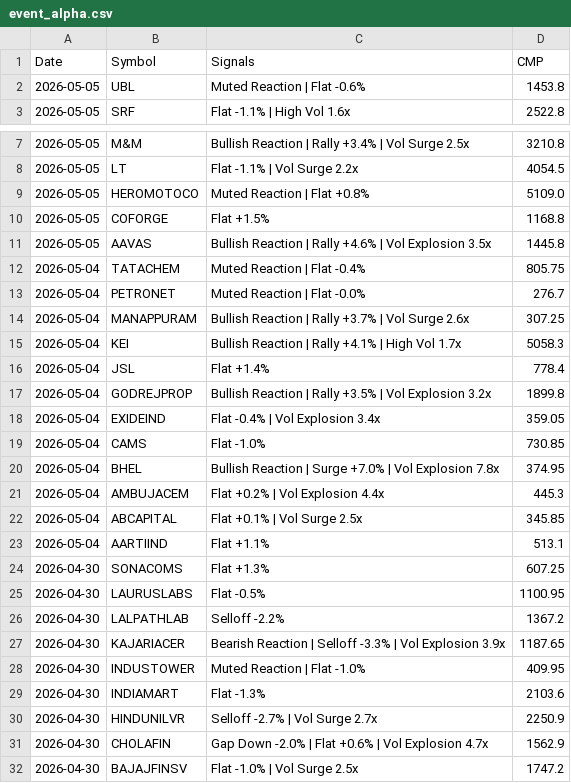
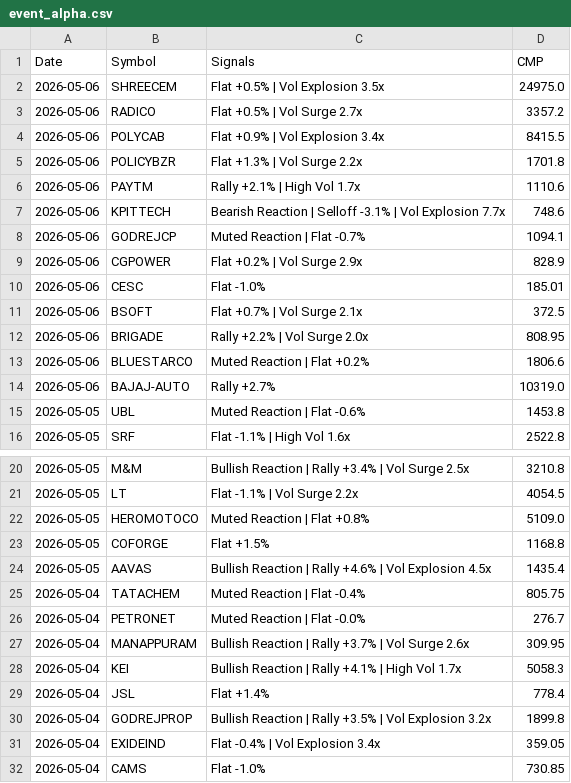
Before and after one commit to echelon26/quantex-subscription, a CSV file: quantex_logs/event_alpha.csv, drawn as a sheet; only a part is shown, gaps mark what is left out; the shorter side is filled out with more unchanged rows.

Commit message:
Event alpha scan: 2026-05-06 13:40 UTC

```diff
--- a/quantex_logs/event_alpha.csv
+++ b/quantex_logs/event_alpha.csv
@@ -1,2 +1,15 @@
 Date,Symbol,Signals,CMP
+2026-05-06,SHREECEM,Flat +0.5% | Vol Explosion 3.5x,24975.0
+2026-05-06,RADICO,Flat +0.5% | Vol Surge 2.7x,3357.2
+2026-05-06,POLYCAB,Flat +0.9% | Vol Explosion 3.4x,8415.5
+2026-05-06,POLICYBZR,Flat +1.3% | Vol Surge 2.2x,1701.8
+2026-05-06,PAYTM,Rally +2.1% | High Vol 1.7x,1110.6
+2026-05-06,KPITTECH,Bearish Reaction | Selloff -3.1% | Vol Explosion 7.7x,748.6
+2026-05-06,GODREJCP,Muted Reaction | Flat -0.7%,1094.1
+2026-05-06,CGPOWER,Flat +0.2% | Vol Surge 2.9x,828.9
+2026-05-06,CESC,Flat -1.0%,185.01
+2026-05-06,BSOFT,Flat +0.7% | Vol Surge 2.1x,372.5
+2026-05-06,BRIGADE,Rally +2.2% | Vol Surge 2.0x,808.95
+2026-05-06,BLUESTARCO,Muted Reaction | Flat +0.2%,1806.6
+2026-05-06,BAJAJ-AUTO,Rally +2.7%,10319.0
 2026-05-05,UBL,Muted Reaction | Flat -0.6%,1453.8
@@ -10,6 +23,6 @@ Date,Symbol,Signals,CMP
 2026-05-05,COFORGE,Flat +1.5%,1168.8
-2026-05-05,AAVAS,Bullish Reaction | Rally +4.6% | Vol Explosion 3.5x,1445.8
+2026-05-05,AAVAS,Bullish Reaction | Rally +4.6% | Vol Explosion 4.5x,1435.4
 2026-05-04,TATACHEM,Muted Reaction | Flat -0.4%,805.75
 2026-05-04,PETRONET,Muted Reaction | Flat -0.0%,276.7
-2026-05-04,MANAPPURAM,Bullish Reaction | Rally +3.7% | Vol Surge 2.6x,307.25
+2026-05-04,MANAPPURAM,Bullish Reaction | Rally +3.7% | Vol Surge 2.6x,309.95
 2026-05-04,KEI,Bullish Reaction | Rally +4.1% | High Vol 1.7x,5058.3
```
Also changed, not shown: 1 other file.
